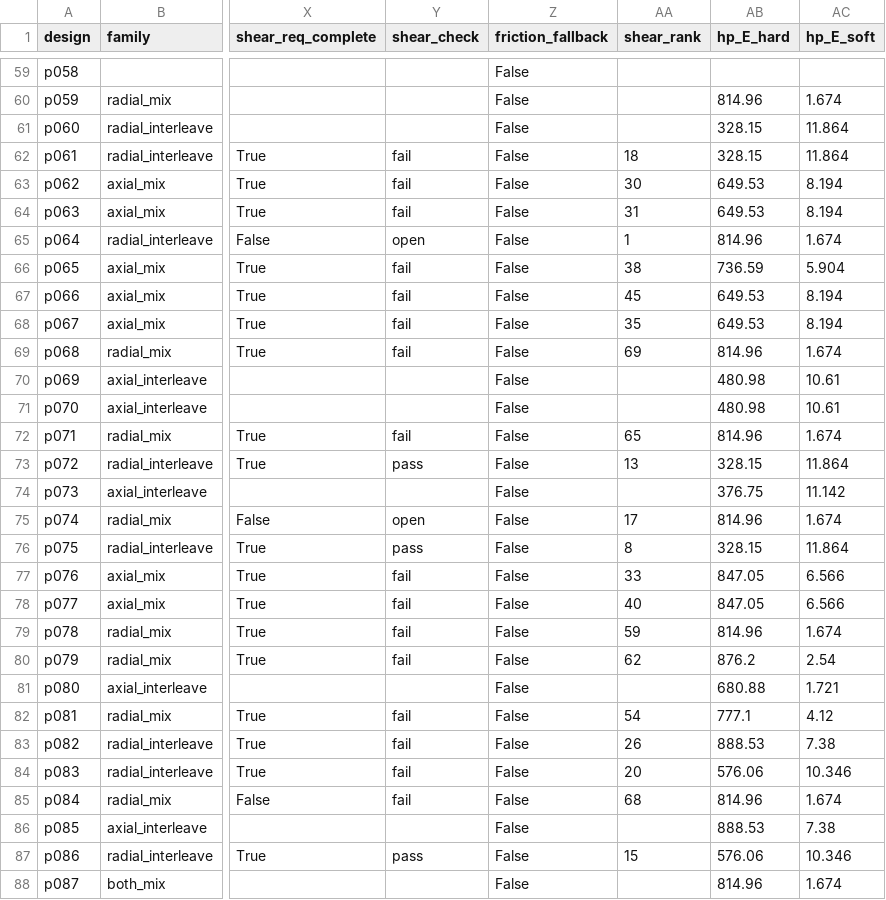
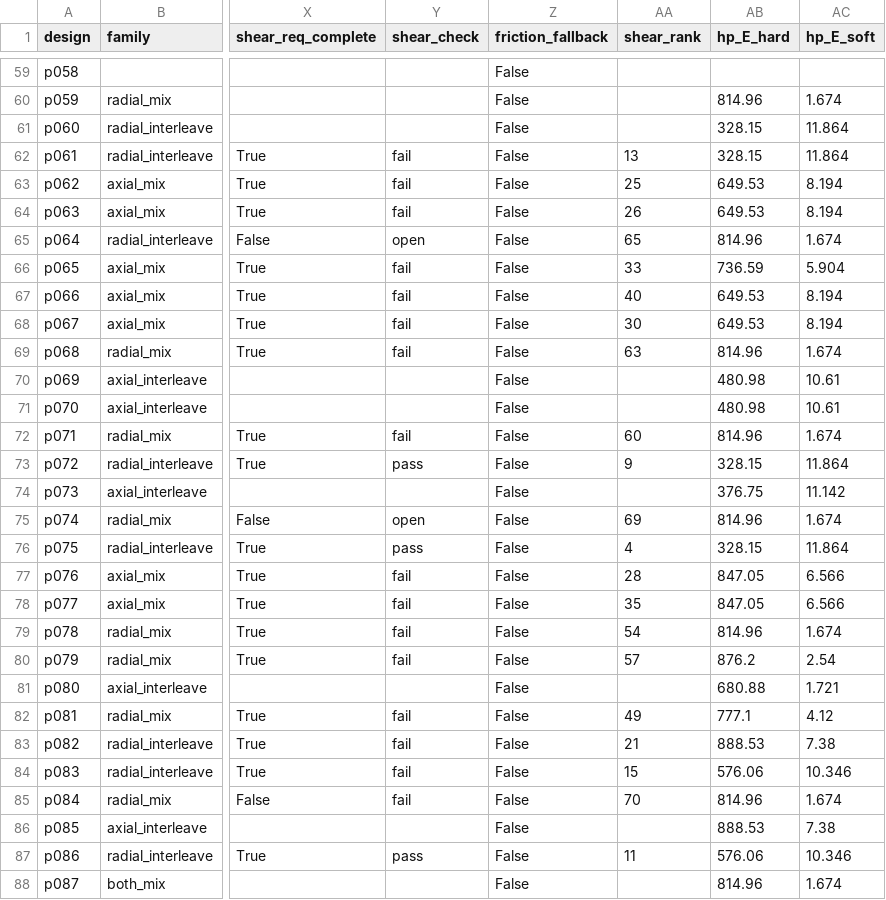
Before and after one commit to astcgt/biocage-evo, a CSV file: results/method/mu_req_field.csv, drawn as a sheet; only a part is shown, gaps mark what is left out; the diff covers the shown part only; the diff names each change by its address in the sheet, - before the commit and + after, or states it on an @@ line.

Commit message:
shear ranking: incomplete read-outs after complete ones (D-20261118-14); values from each design's own e07 record, pooled only when absent (D-20261118-16)

```diff
--- a/results/method/mu_req_field.csv
+++ b/results/method/mu_req_field.csv
-AA62 (shear_rank): 18
+AA62 (shear_rank): 13
-AA63 (shear_rank): 30
+AA63 (shear_rank): 25
-AA64 (shear_rank): 31
+AA64 (shear_rank): 26
-AA65 (shear_rank): 1
+AA65 (shear_rank): 65
-AA66 (shear_rank): 38
+AA66 (shear_rank): 33
-AA67 (shear_rank): 45
+AA67 (shear_rank): 40
-AA68 (shear_rank): 35
+AA68 (shear_rank): 30
-AA69 (shear_rank): 69
+AA69 (shear_rank): 63
-AA72 (shear_rank): 65
+AA72 (shear_rank): 60
-AA73 (shear_rank): 13
+AA73 (shear_rank): 9
-AA75 (shear_rank): 17
+AA75 (shear_rank): 69
-AA76 (shear_rank): 8
+AA76 (shear_rank): 4
-AA77 (shear_rank): 33
+AA77 (shear_rank): 28
-AA78 (shear_rank): 40
+AA78 (shear_rank): 35
-AA79 (shear_rank): 59
+AA79 (shear_rank): 54
-AA80 (shear_rank): 62
+AA80 (shear_rank): 57
-AA82 (shear_rank): 54
+AA82 (shear_rank): 49
-AA83 (shear_rank): 26
+AA83 (shear_rank): 21
-AA84 (shear_rank): 20
+AA84 (shear_rank): 15
-AA85 (shear_rank): 68
+AA85 (shear_rank): 70
-AA87 (shear_rank): 15
+AA87 (shear_rank): 11
```
Also changed, not shown: 49 edited cells elsewhere in this file, 5 other files.
